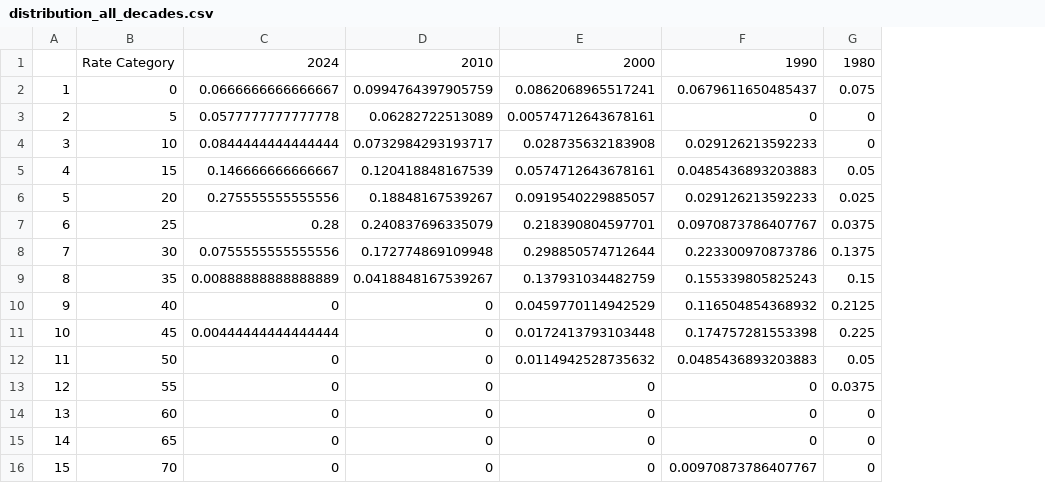
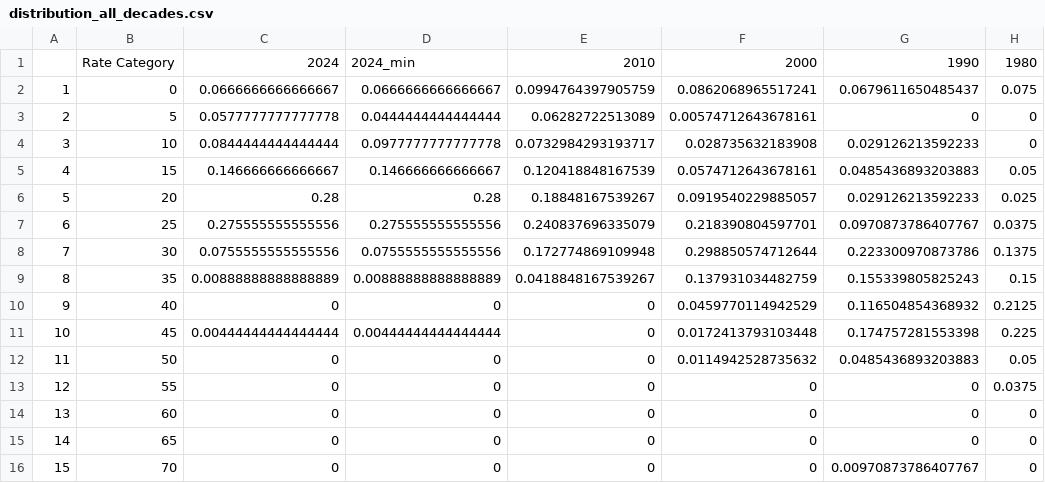
Before and after one commit to elkeasen/worldwide-corporate-tax-rates, a CSV file: final_outputs/distribution_all_decades.csv, drawn as a sheet; the diff names each change by its address in the sheet, - before the commit and + after, or states it on an @@ line.

```diff
--- a/final_outputs/distribution_all_decades.csv
+++ b/final_outputs/distribution_all_decades.csv
+column D, rows 1-16: 2024_min | 0.0666666666666667 | 0.0444444444444444 | 0.0977777777777778 | 0.146666666666667 | 0.28 | 0.275555555555556 | 0.0755555555555556 | 0.00888888888888889 | 0 | 0.00444444444444444 | 0 | 0 | 0 | 0 | 0
-C6: 0.275555555555556
+C6: 0.28
-C7: 0.28
+C7: 0.275555555555556
```
Also changed, not shown: final_data/final_data_2024.csv, final_outputs/bottom_rates.csv, 14 other files.
